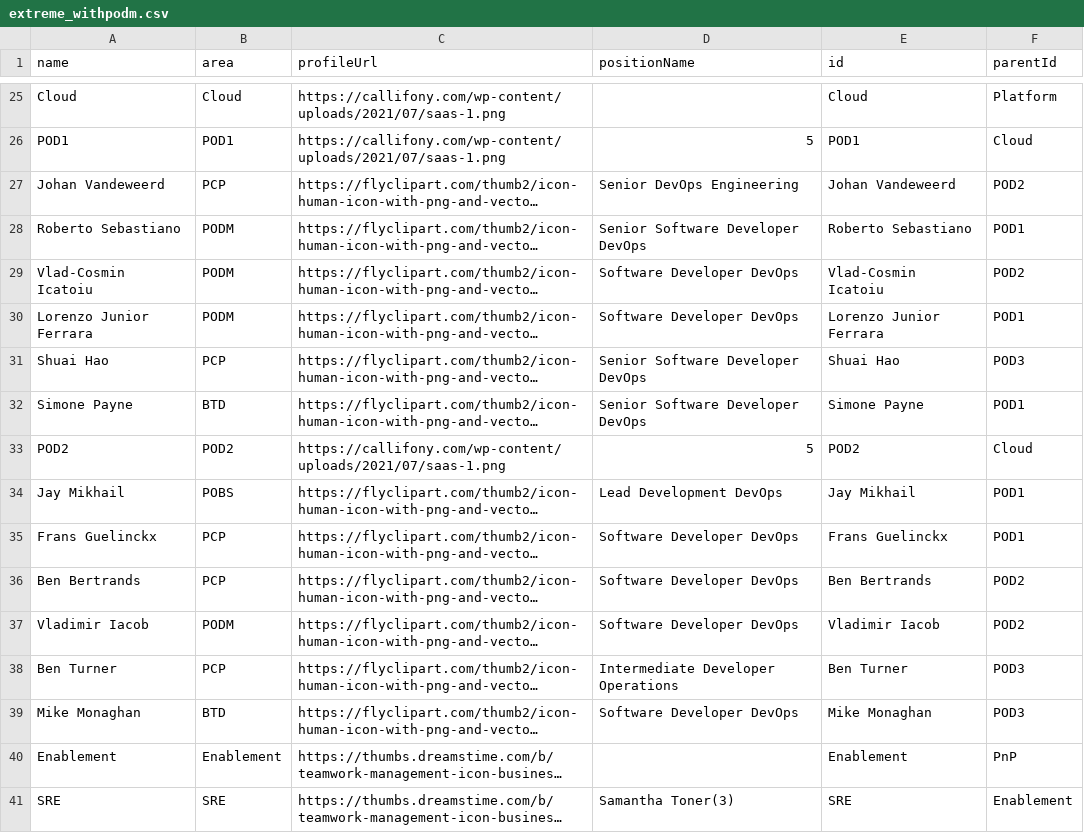
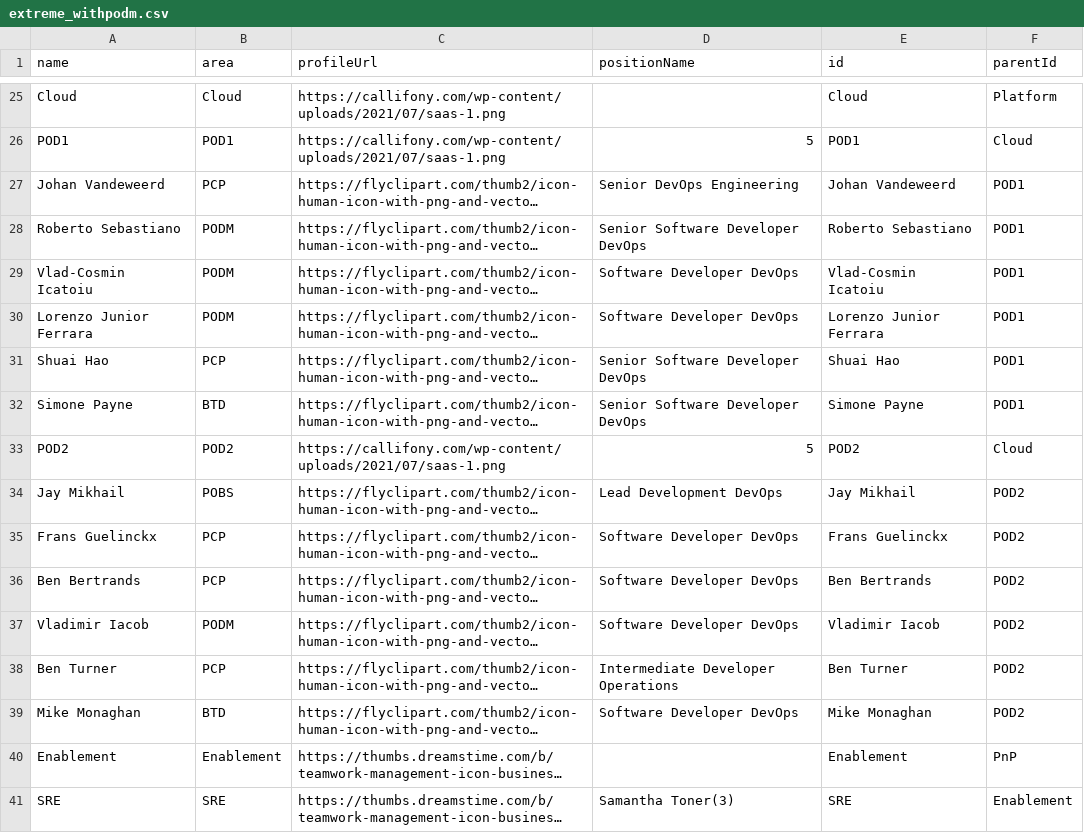
Before and after one commit to lleiguo/gscript, a CSV file: planning/extreme_withpodm.csv, drawn as a sheet; only a part is shown, gaps mark what is left out; long unchanged cells end in …; the diff names each change by its address in the sheet, - before the commit and + after, or states it on an @@ line.

```diff
--- a/planning/extreme_withpodm.csv
+++ b/planning/extreme_withpodm.csv
-F27 (parentId): POD2
+F27 (parentId): POD1
-F29 (parentId): POD2
+F29 (parentId): POD1
-F31 (parentId): POD3
+F31 (parentId): POD1
-F34:F35 (parentId): POD1
+F34:F35 (parentId): POD2
-F38:F39 (parentId): POD3
+F38:F39 (parentId): POD2
```
